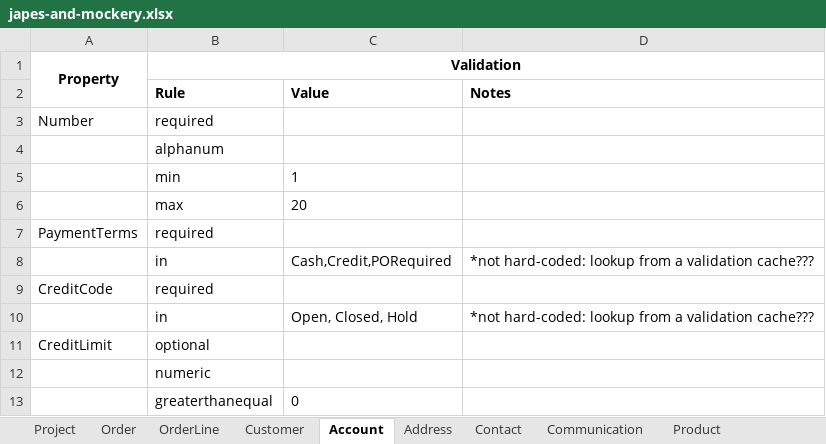
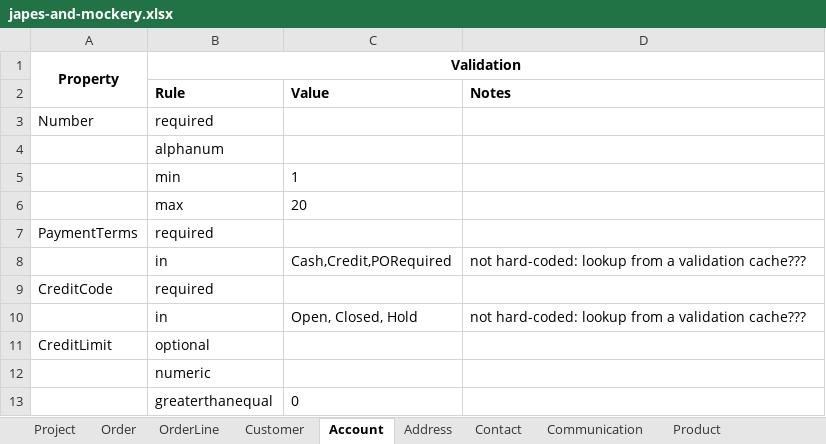
Before and after one commit to jcapuano/japes-and-mockery, an Excel workbook: doc/japes-and-mockery.xlsx, sheet Account, drawn as a sheet; values as stored, in another font and other column widths than the file's, no borders; the diff names each change by its address in the sheet, - before the commit and + after, or states it on an @@ line.

```diff
--- a/doc/japes-and-mockery.xlsx (sheet Account)
+++ b/doc/japes-and-mockery.xlsx (sheet Account)
-D8: *not hard-coded: lookup…
+D8: not hard-coded: lookup…
-D10: *not hard-coded: lookup…
+D10: not hard-coded: lookup…
```
Also changed, not shown: sheet Customer, sheet Project, sheet Order, sheet Communication, sheet Product, sheet Address, 34 other files.
